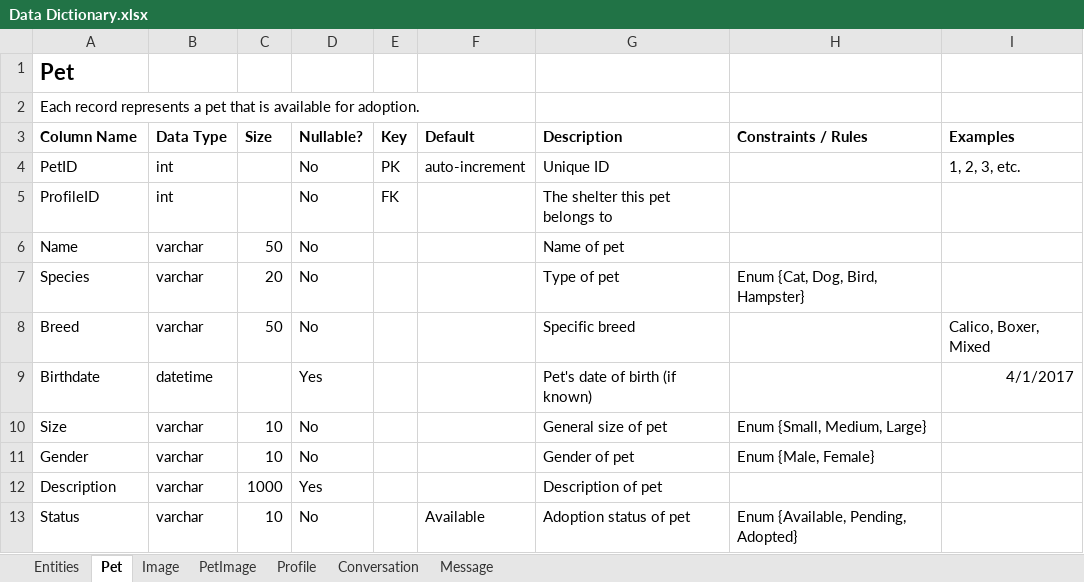
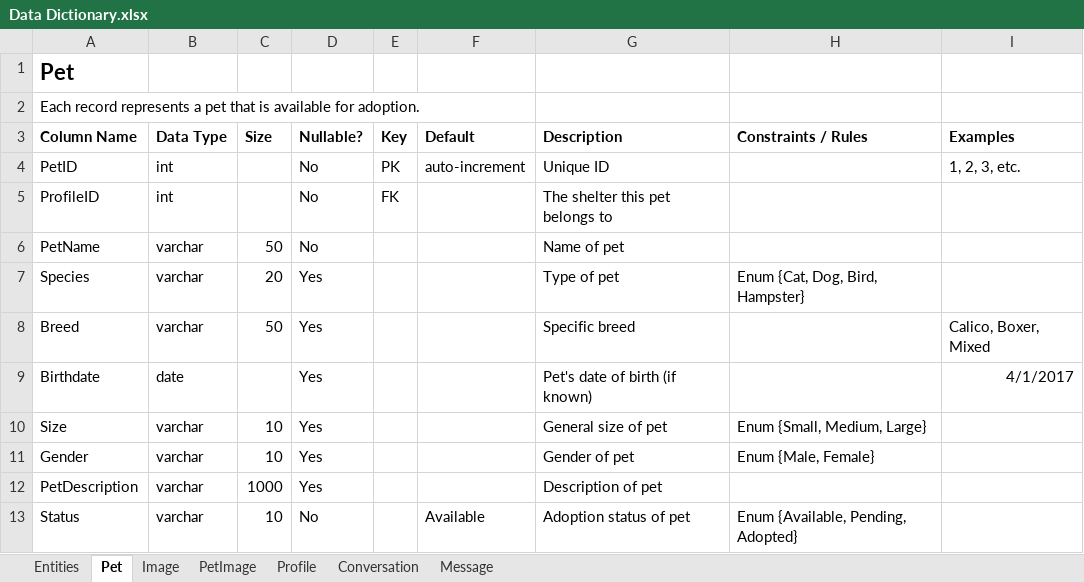
Before and after one commit to kthomascsp/pet-adoption-platform, an Excel workbook: Data Dictionary.xlsx, sheet Pet, drawn as a sheet; values as stored, in another font and other column widths than the file's, no borders; table styles not drawn; the diff names each change by its address in the sheet, - before the commit and + after, or states it on an @@ line.

Commit message:
Database updates
Updated data dictionary, SQL script, and test data.

```diff
--- a/Data Dictionary.xlsx (sheet Pet)
+++ b/Data Dictionary.xlsx (sheet Pet)
-A6 (Column Name): Name
+A6 (Column Name): PetName
-D7:D8 (Nullable?): No
+D7:D8 (Nullable?): Yes
-B9 (Data Type): datetime
+B9 (Data Type): date
-D10:D11 (Nullable?): No
+D10:D11 (Nullable?): Yes
-A12 (Column Name): Description
+A12 (Column Name): PetDescription
```
Also changed, not shown: sheet Profile, sheet PetImage, sheet Image, 5 other files.
